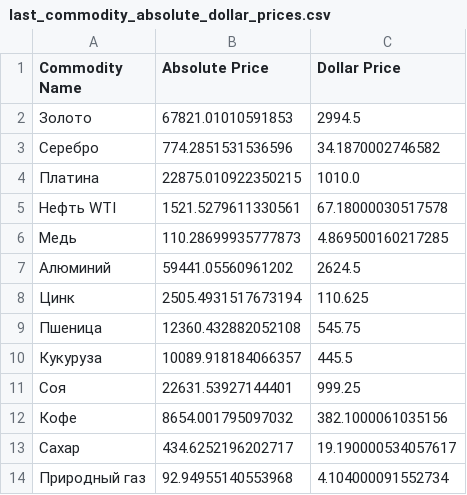
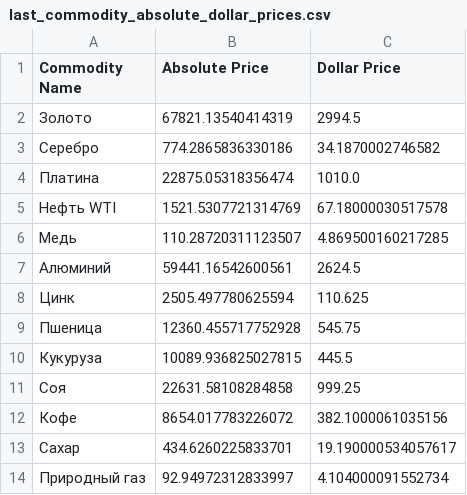
Before and after one commit to prog815/prog815.github.io, a CSV file: abscur2/contents/last_commodity_absolute_dollar_prices.csv, drawn as a sheet.

Commit message:
Добавление файла

```diff
--- a/abscur2/contents/last_commodity_absolute_dollar_prices.csv
+++ b/abscur2/contents/last_commodity_absolute_dollar_prices.csv
@@ -1,14 +1,14 @@
 Commodity Name,Absolute Price,Dollar Price
-Золото,67821.01010591853,2994.5
-Серебро,774.2851531536596,34.1870002746582
-Платина,22875.010922350215,1010.0
-Нефть WTI,1521.5279611330561,67.18000030517578
-Медь,110.28699935777873,4.869500160217285
-Алюминий,59441.05560961202,2624.5
-Цинк,2505.4931517673194,110.625
-Пшеница,12360.432882052108,545.75
-Кукуруза,10089.918184066357,445.5
-Соя,22631.53927144401,999.25
-Кофе,8654.001795097032,382.1000061035156
-Сахар,434.6252196202717,19.190000534057617
-Природный газ,92.94955140553968,4.104000091552734
+Золото,67821.13540414319,2994.5
+Серебро,774.2865836330186,34.1870002746582
+Платина,22875.05318356474,1010.0
+Нефть WTI,1521.5307721314769,67.18000030517578
+Медь,110.28720311123507,4.869500160217285
+Алюминий,59441.16542600561,2624.5
+Цинк,2505.497780625594,110.625
+Пшеница,12360.455717752928,545.75
+Кукуруза,10089.936825027815,445.5
+Соя,22631.58108284858,999.25
+Кофе,8654.017783226072,382.1000061035156
+Сахар,434.6260225833701,19.190000534057617
+Природный газ,92.94972312833997,4.104000091552734
```
